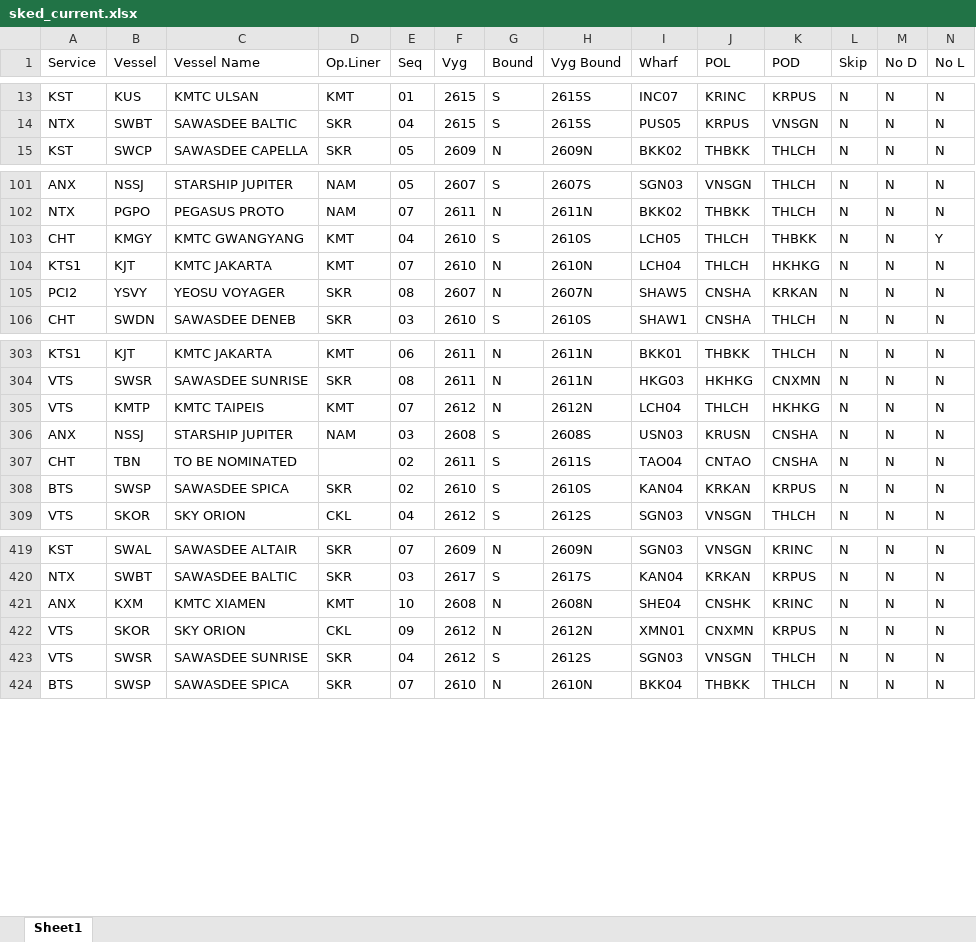
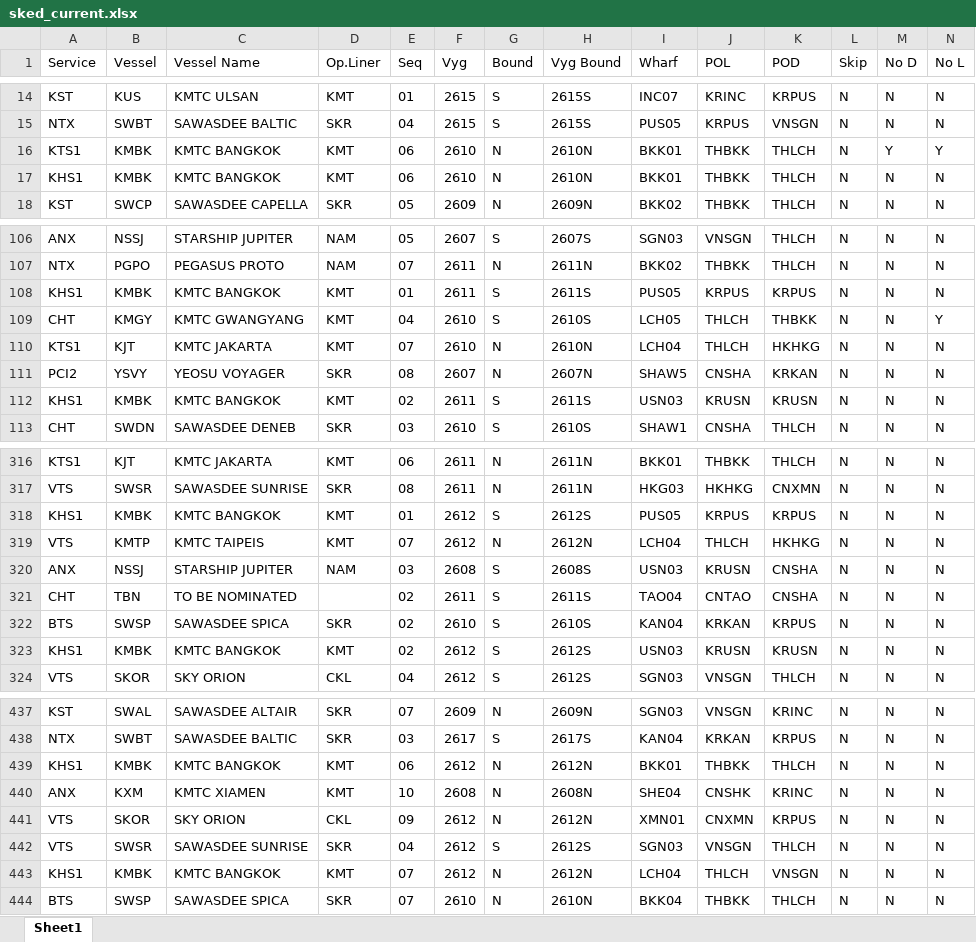
Before and after one commit to sirichai1265/heung-a-sked, an Excel workbook: sked_current.xlsx, sheet Sheet1, drawn as a sheet; only a part is shown, gaps mark what is left out; values as stored, in another font and other column widths than the file's, no borders; rows hold the shown columns only; the diff covers the shown part only; the diff names each change by its address in the sheet, - before the commit and + after, or states it on an @@ line.

```diff
--- a/sked_current.xlsx (sheet Sheet1)
+++ b/sked_current.xlsx (sheet Sheet1)
+row 16: KTS1 | KMBK | KMTC BANGKOK | KMT | 06 | 2610 | N | 2610N | BKK01 | THBKK | THLCH | N | Y | Y
+row 17: KHS1 | KMBK | KMTC BANGKOK | KMT | 06 | 2610 | N | 2610N | BKK01 | THBKK | THLCH | N | N | N
+row 108: KHS1 | KMBK | KMTC BANGKOK | KMT | 01 | 2611 | S | 2611S | PUS05 | KRPUS | KRPUS | N | N | N
+row 112: KHS1 | KMBK | KMTC BANGKOK | KMT | 02 | 2611 | S | 2611S | USN03 | KRUSN | KRUSN | N | N | N
+row 318: KHS1 | KMBK | KMTC BANGKOK | KMT | 01 | 2612 | S | 2612S | PUS05 | KRPUS | KRPUS | N | N | N
+row 323: KHS1 | KMBK | KMTC BANGKOK | KMT | 02 | 2612 | S | 2612S | USN03 | KRUSN | KRUSN | N | N | N
+row 439: KHS1 | KMBK | KMTC BANGKOK | KMT | 06 | 2612 | N | 2612N | BKK01 | THBKK | THLCH | N | N | N
+row 443: KHS1 | KMBK | KMTC BANGKOK | KMT | 07 | 2612 | N | 2612N | LCH04 | THLCH | VNSGN | N | N | N
```
Also changed, not shown: 19 added rows and 27 removed rows elsewhere in this sheet, Vessel Schedule.xlsx, 3 other files.
